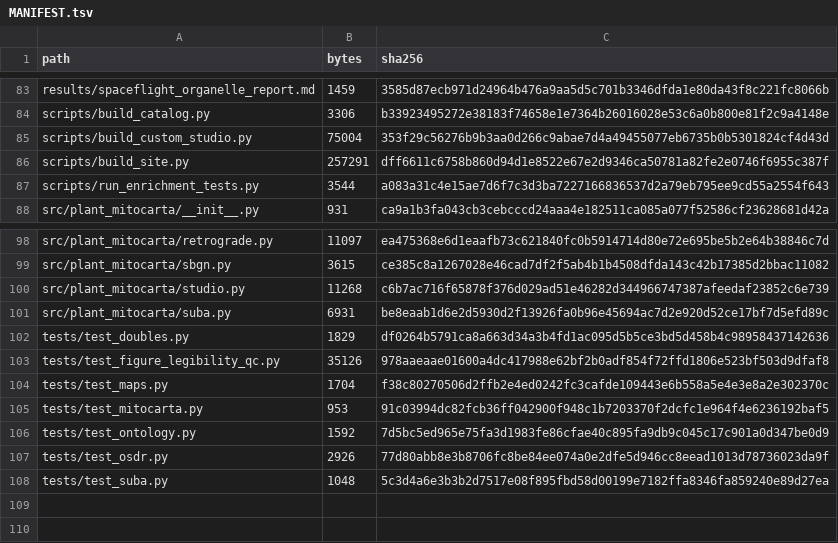
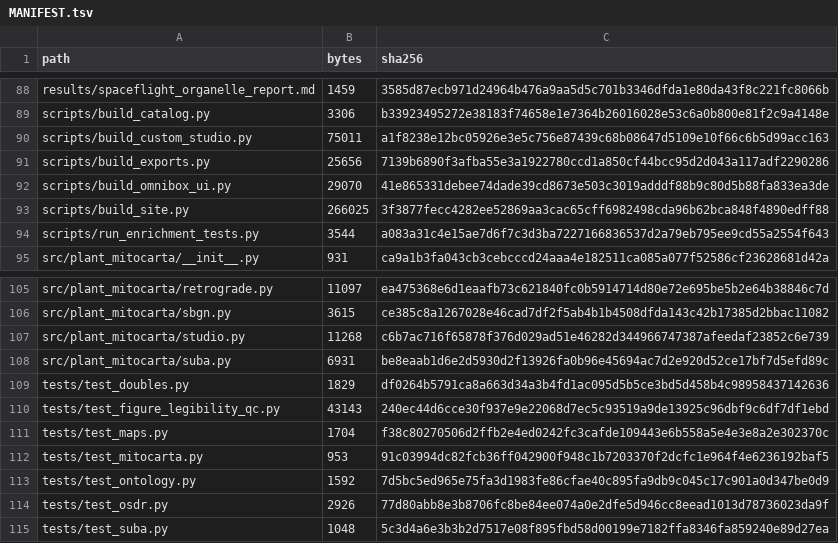
Before and after one commit to dr-richard-barker/plant-mitocarta, a TSV file: MANIFEST.tsv, drawn as a sheet; only a part is shown, gaps mark what is left out; the diff covers the shown part only.

Commit message:
feat(omnibox,canvas,exports): cross-portal global gene omnibox, pan-zoom controls, and research data export suite

```diff
--- a/MANIFEST.tsv
+++ b/MANIFEST.tsv
@@ -84,4 +89,6 @@ results/spaceflight_organelle_report.md	1459	3585d87ecb971d24964b476a9aa5d5c701b
 scripts/build_catalog.py	3306	b33923495272e38183f74658e1e7364b26016028e53c6a0b800e81f2c9a4148e
-scripts/build_custom_studio.py	75004	353f29c56276b9b3aa0d266c9abae7d4a49455077eb6735b0b5301824cf4d43d
-scripts/build_site.py	257291	dff6611c6758b860d94d1e8522e67e2d9346ca50781a82fe2e0746f6955c387f
+scripts/build_custom_studio.py	75011	a1f8238e12bc05926e3e5c756e87439c68b08647d5109e10f66c6b5d99acc163
+scripts/build_exports.py	25656	7139b6890f3afba55e3a1922780ccd1a850cf44bcc95d2d043a117adf2290286
+scripts/build_omnibox_ui.py	29070	41e865331debee74dade39cd8673e503c3019adddf88b9c80d5b88fa833ea3de
+scripts/build_site.py	266025	3f3877fecc4282ee52869aa3cac65cff6982498cda96b62bca848f4890edff88
 scripts/run_enrichment_tests.py	3544	a083a31c4e15ae7d6f7c3d3ba7227166836537d2a79eb795ee9cd55a2554f643
@@ -102,3 +109,3 @@ src/plant_mitocarta/suba.py	6931	be8eaab1d6e2d5930d2f13926fa0b96e45694ac7d2e920d
 tests/test_doubles.py	1829	df0264b5791ca8a663d34a3b4fd1ac095d5b5ce3bd5d458b4c98958437142636
-tests/test_figure_legibility_qc.py	35126	978aaeaae01600a4dc417988e62bf2b0adf854f72ffd1806e523bf503d9dfaf8
+tests/test_figure_legibility_qc.py	43143	240ec44d6cce30f937e9e22068d7ec5c93519a9de13925c96dbf9c6df7df1ebd
 tests/test_maps.py	1704	f38c80270506d2ffb2e4ed0242fc3cafde109443e6b558a5e4e3e8a2e302370c
```
Also changed, not shown: 5 added rows and 26 edited cells elsewhere in this file, 24 other files.
